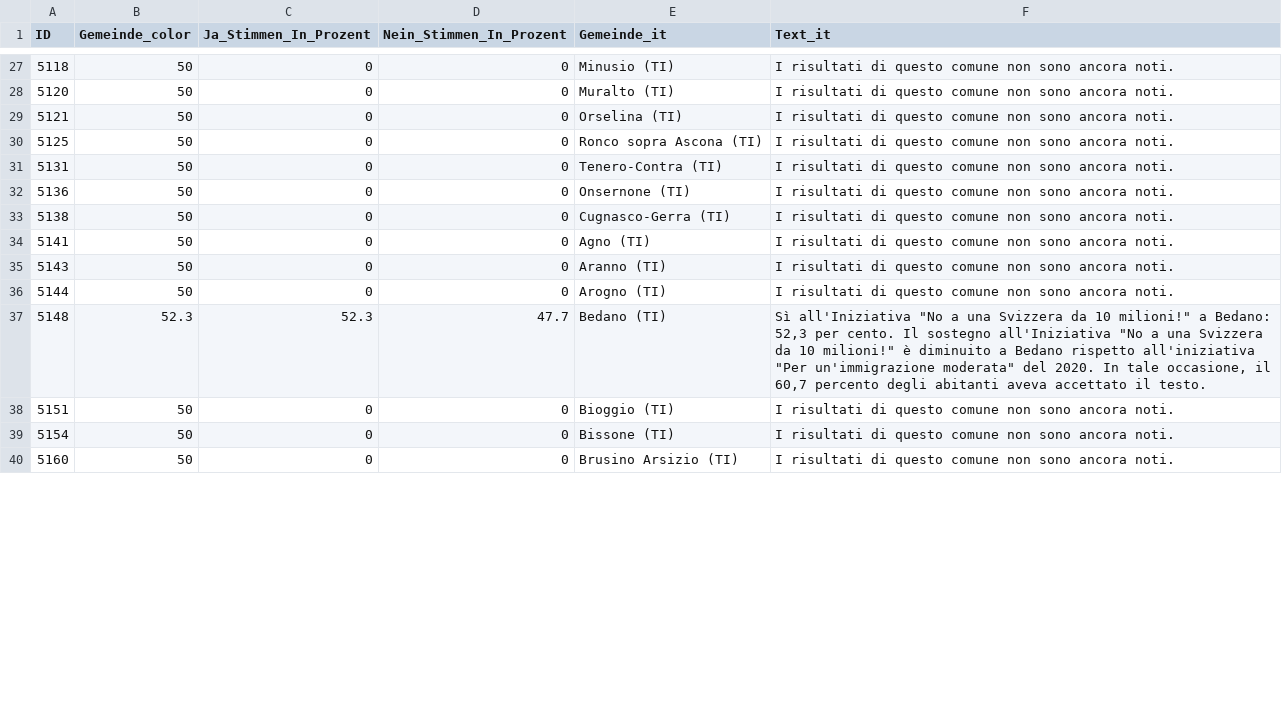
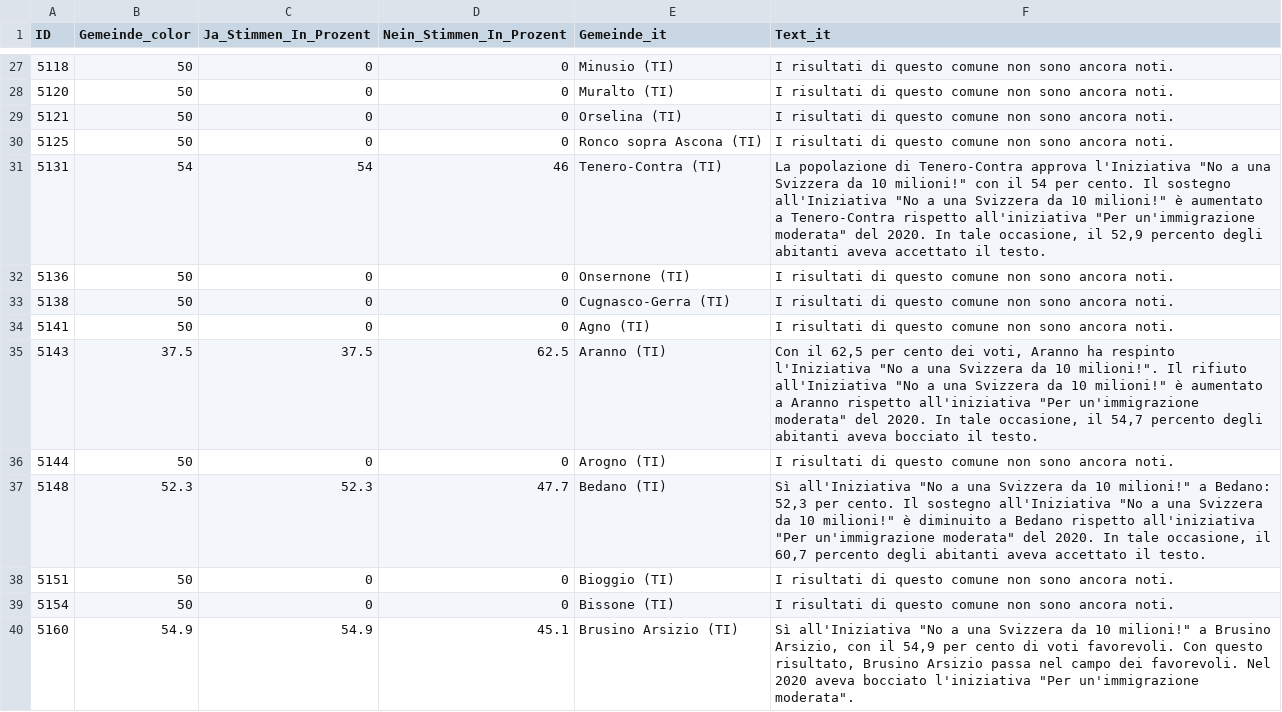
Before and after one commit to awp-finanznachrichten/lena_juni2026, a CSV file: Output_Cantons/TI_CH_Zuwanderung_dw_it.csv, drawn as a sheet; only a part is shown, gaps mark what is left out; the diff covers the shown part only.

```diff
--- a/Output_Cantons/TI_CH_Zuwanderung_dw_it.csv
+++ b/Output_Cantons/TI_CH_Zuwanderung_dw_it.csv
@@ -30,3 +30,3 @@
 5125,50,0,0,"Ronco sopra Ascona (TI)","I risultati di questo comune non sono ancora noti."
-5131,50,0,0,"Tenero-Contra (TI)","I risultati di questo comune non sono ancora noti."
+5131,54,54,46,"Tenero-Contra (TI)","La popolazione di Tenero-Contra approva l'Iniziativa ""No a una Svizzera da 10 milioni!"" con il 54 per cento. Il sostegno all'Iniziativa ""No a una Svizzera da 10 milioni!"" è aumentato a Tenero-Contra rispetto all'iniziativa ""Per un'immigrazione moderata"" del 2020. In tale occasione, il 52,9 percento degli abitanti aveva accettato il testo."
 5136,50,0,0,"Onsernone (TI)","I risultati di questo comune non sono ancora noti."
@@ -34,3 +34,3 @@
 5141,50,0,0,"Agno (TI)","I risultati di questo comune non sono ancora noti."
-5143,50,0,0,"Aranno (TI)","I risultati di questo comune non sono ancora noti."
+5143,37.5,37.5,62.5,"Aranno (TI)","Con il 62,5 per cento dei voti, Aranno ha respinto l'Iniziativa ""No a una Svizzera da 10 milioni!"". Il rifiuto all'Iniziativa ""No a una Svizzera da 10 milioni!"" è aumentato a Aranno rispetto all'iniziativa ""Per un'immigrazione moderata"" del 2020. In tale occasione, il 54,7 percento degli abitanti aveva bocciato il testo."
 5144,50,0,0,"Arogno (TI)","I risultati di questo comune non sono ancora noti."
@@ -39,2 +39,2 @@
 5154,50,0,0,"Bissone (TI)","I risultati di questo comune non sono ancora noti."
-5160,50,0,0,"Brusino Arsizio (TI)","I risultati di questo comune non sono ancora noti."
+5160,54.9,54.9,45.1,"Brusino Arsizio (TI)","Sì all'Iniziativa ""No a una Svizzera da 10 milioni!"" a Brusino Arsizio, con il 54,9 per cento di voti favorevoli. Con questo risultato, Brusino Arsizio passa nel campo dei favorevoli. Nel 2020 aveva bocciato l'iniziativa ""Per un'immigrazione moderata""."
```
Also changed, not shown: 72 edited cells elsewhere in this file, Output_Cantons/ZH_CH_Zuwanderung_dw_de.csv, Output_Switzerland/CH_Zivildienst_all_data.csv, 16 other files.
